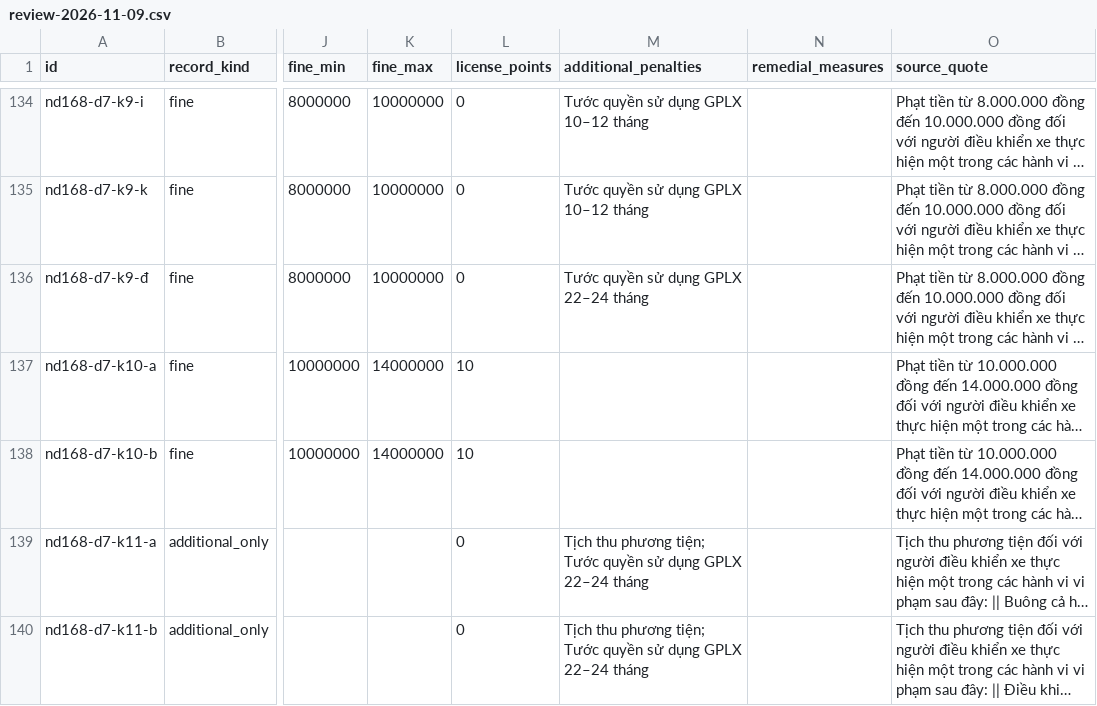
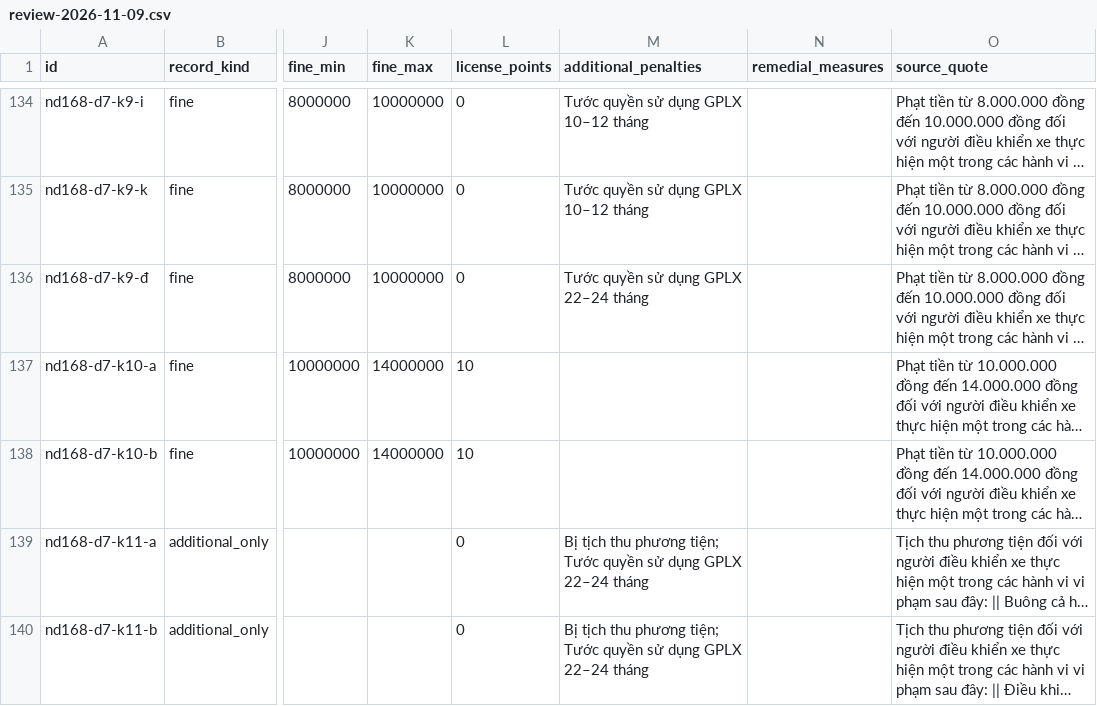
Before and after one commit to zufogocoding/chatbot-atgt, a CSV file: data/catalog/review/review-2026-11-09.csv, drawn as a sheet; only a part is shown, gaps mark what is left out; long unchanged cells end in …; the diff covers the shown part only; the diff names each change by its address in the sheet, - before the commit and + after, or states it on an @@ line.

Commit message:
fix: expand confiscation and revocation conditions
- Keep all alternative branches in confiscation conditions for
  Article 13/14/32 records
- Derive revocation descriptions from the rule text so registration
  and inspection certificate/tem revocations are shown accurately
- Render mandatory confiscation as "Bị tịch thu phương tiện"
- Correct 238/2026 citations in the review README
- Regenerate catalog, SQLite database, and review worksheets

```diff
--- a/data/catalog/review/review-2026-11-09.csv
+++ b/data/catalog/review/review-2026-11-09.csv
-M139:M140 (additional_penalties): Tịch thu phương…
+M139:M140 (additional_penalties): Bị tịch thu phương…
```
Also changed, not shown: 18 edited cells elsewhere in this file, data/catalog/review/nguoi-ra-soat-1.csv, data/catalog/review/nguoi-ra-soat-2.csv, 14 other files.
